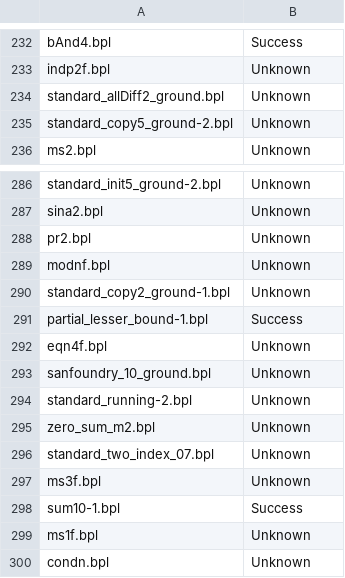
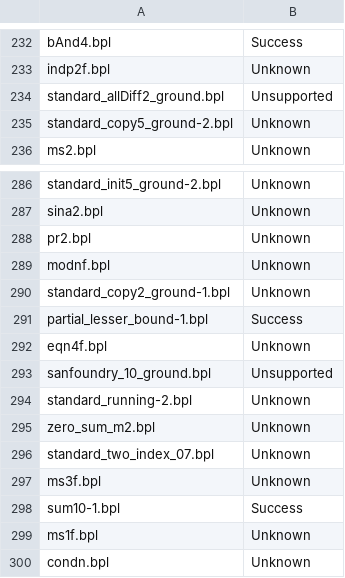
Before and after one commit to gernst/cuvee, a CSV file: evaluation/earlier/sv-benchmarks/results.csv, drawn as a sheet; only a part is shown, gaps mark what is left out; the diff covers the shown part only.

```diff
--- a/evaluation/earlier/sv-benchmarks/results.csv
+++ b/evaluation/earlier/sv-benchmarks/results.csv
@@ -233,3 +233,3 @@ bAnd4.bpl, Success
 indp2f.bpl, Unknown
-standard_allDiff2_ground.bpl, Unknown
+standard_allDiff2_ground.bpl, Unsupported
 standard_copy5_ground-2.bpl, Unknown
@@ -292,3 +292,3 @@ partial_lesser_bound-1.bpl, Success
 eqn4f.bpl, Unknown
-sanfoundry_10_ground.bpl, Unknown
+sanfoundry_10_ground.bpl, Unsupported
 standard_running-2.bpl, Unknown
```
Also changed, not shown: 5 edited cells elsewhere in this file, 2 other files.
